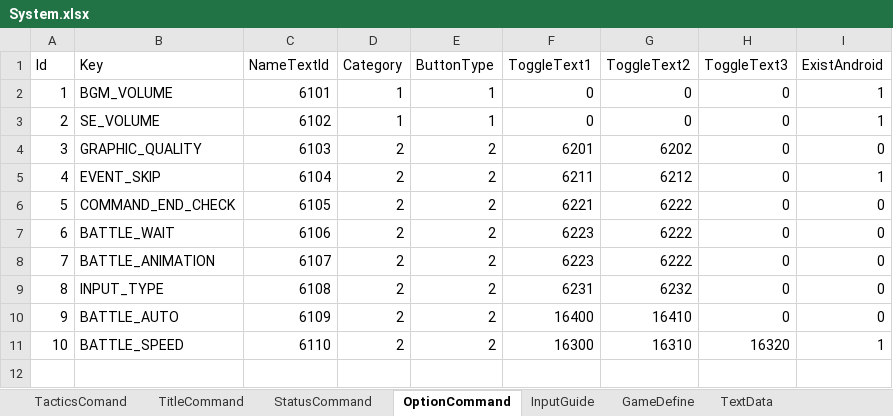
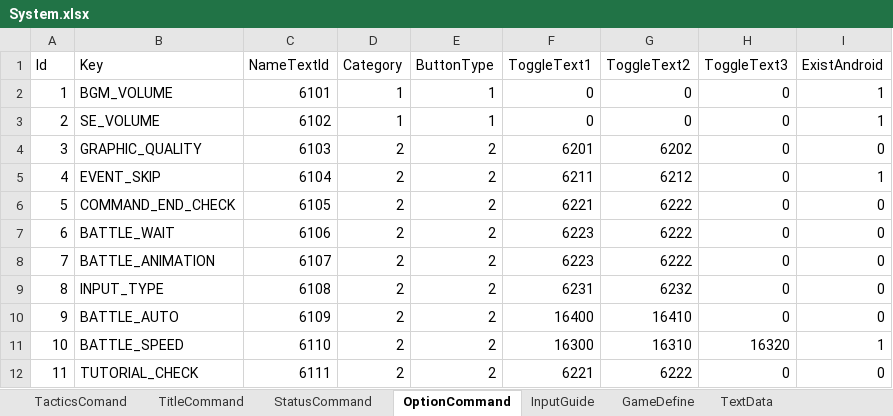
Before and after one commit to seedsclaft/unity, an Excel workbook: Assets/Data/System.xlsx, sheet OptionCommand, drawn as a sheet; values as stored, in another font and other column widths than the file's, no borders; the diff names each change by its address in the sheet, - before the commit and + after, or states it on an @@ line.

```diff
--- a/Assets/Data/System.xlsx (sheet OptionCommand)
+++ b/Assets/Data/System.xlsx (sheet OptionCommand)
+row 12: 11 | TUTORIAL_CHECK | 6111 | 2 | 2 | 6221 | 6222 | 0 | 0
```
Also changed, not shown: sheet TextData, Assets/Data/Helps.xlsx, Assets/Data/Skills.xlsx, 22 other files.
